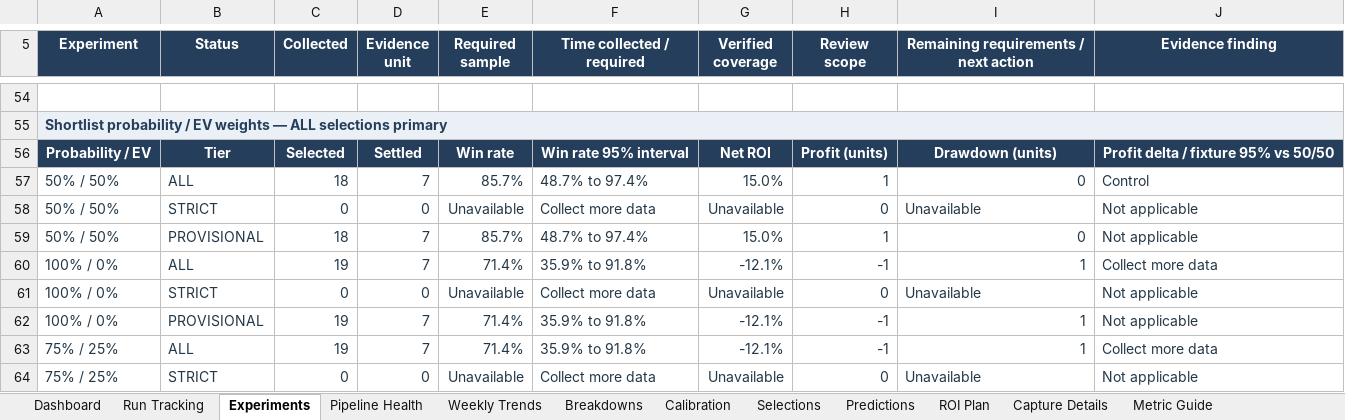
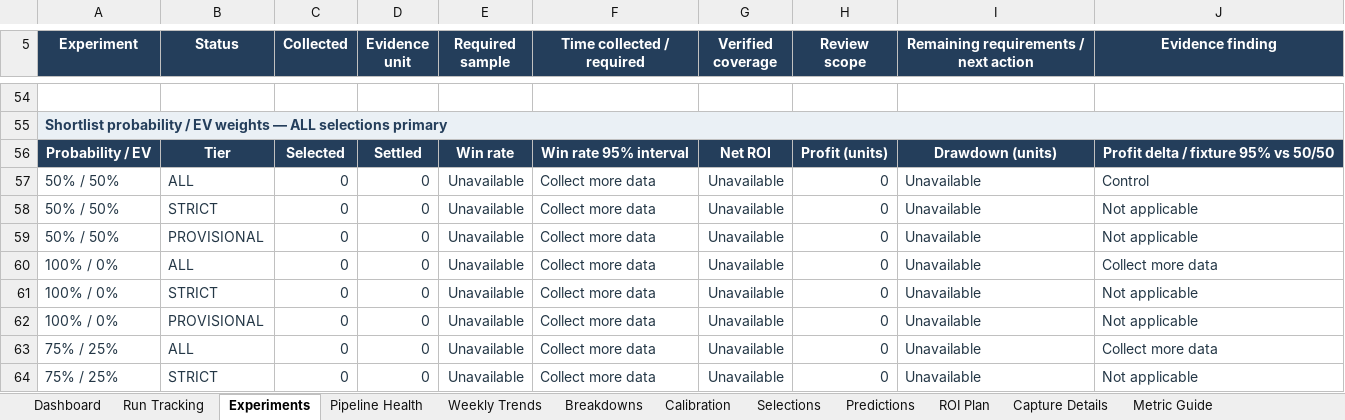
Before and after one commit to paulmaina/football-value-pipeline, an Excel workbook: football_output_v2/readable/football_performance_report.xlsx, sheet Experiments, drawn as a sheet; only a part is shown, gaps mark what is left out; values as stored, in another font and other column widths than the file's, no borders; conditional formats not drawn; the diff covers the shown part only; the diff names each change by its address in the sheet, - before the commit and + after, or states it on an @@ line.

```diff
--- a/football_output_v2/readable/football_performance_report.xlsx (sheet Experiments)
+++ b/football_output_v2/readable/football_performance_report.xlsx (sheet Experiments)
-C57 (Collected): 18
+C57 (Collected): 0
-D57 (Evidence unit): 7
+D57 (Evidence unit): 0
-E57 (Required sample): 85.7%
+E57 (Required sample): Unavailable
-F57 (Time collected / required): 48.7% to 97.4%
+F57 (Time collected / required): Collect more data
-G57 (Verified coverage): 15.0%
+G57 (Verified coverage): Unavailable
-H57 (Review scope): 1
+H57 (Review scope): 0
-I57: 0
+I57: Unavailable
-I57 alignment: right
+I57 alignment: left
-C59 (Collected): 18
+C59 (Collected): 0
-D59:D60 (Evidence unit): 7
+D59:D60 (Evidence unit): 0
-E59 (Required sample): 85.7%
+E59 (Required sample): Unavailable
-F59 (Time collected / required): 48.7% to 97.4%
+F59 (Time collected / required): Collect more data
-G59 (Verified coverage): 15.0%
+G59 (Verified coverage): Unavailable
-H59 (Review scope): 1
+H59 (Review scope): 0
-I59: 0
+I59: Unavailable
-I59:I60 alignment: right
+I59:I60 alignment: left
-C60 (Collected): 19
+C60 (Collected): 0
-E60 (Required sample): 71.4%
+E60 (Required sample): Unavailable
-F60 (Time collected / required): 35.9% to 91.8%
+F60 (Time collected / required): Collect more data
-G60 (Verified coverage): -12.1%
+G60 (Verified coverage): Unavailable
-H60 (Review scope): -1
+H60 (Review scope): 0
-I60: 1
+I60: Unavailable
-C62:C63 (Collected): 19
+C62:C63 (Collected): 0
-D62:D63 (Evidence unit): 7
+D62:D63 (Evidence unit): 0
-E62:E63 (Required sample): 71.4%
+E62:E63 (Required sample): Unavailable
-F62:F63 (Time collected / required): 35.9% to 91.8%
+F62:F63 (Time collected / required): Collect more data
-G62:G63 (Verified coverage): -12.1%
+G62:G63 (Verified coverage): Unavailable
-H62:H63 (Review scope): -1
+H62:H63 (Review scope): 0
-I62:I63: 1
+I62:I63: Unavailable
-I62:I63 alignment: right
+I62:I63 alignment: left
```
Also changed, not shown: 31 added rows, 40 edited cells and cell formats elsewhere in this sheet, sheet Breakdowns, sheet ROI Plan, sheet Run Tracking, sheet Predictions, sheet Dashboard, sheet Pipeline Health, 3 more sheets, hidden cells, charts or pictures, 44 other files.
